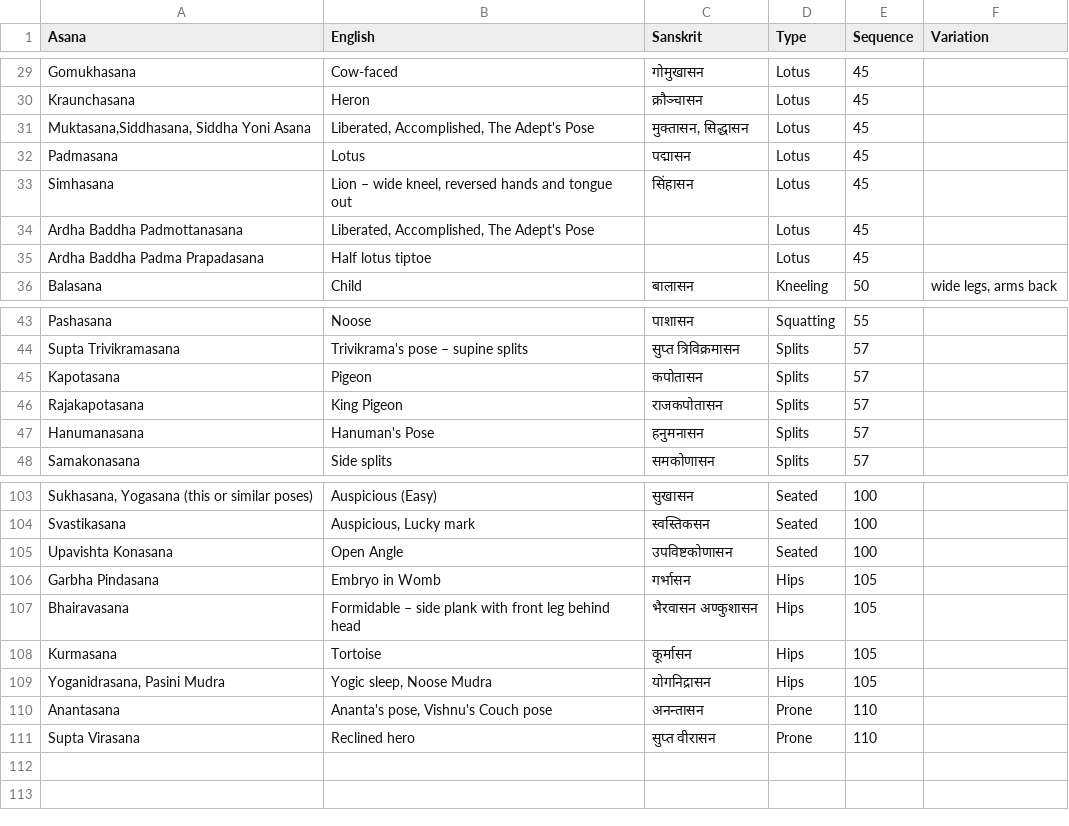
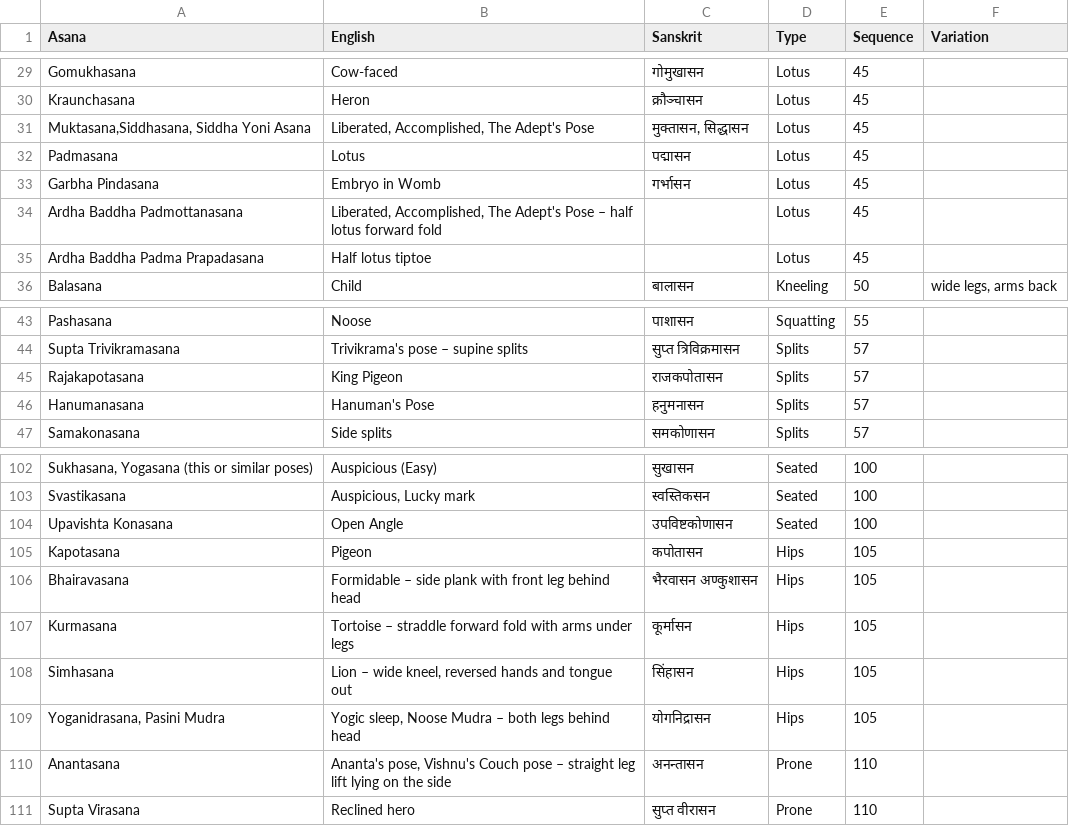
Before and after one commit to deanturpin/yogr, a CSV file: asana.csv, drawn as a sheet; only a part is shown, gaps mark what is left out.

Commit message:
Move pigeon to hips [skip ci]

```diff
--- a/asana.csv
+++ b/asana.csv
@@ -32,4 +32,4 @@ Kraunchasana,Heron,क्रौञ्चासन,Lotus,45,
 Padmasana,Lotus,पद्मासन,Lotus,45,
-Simhasana,"Lion – wide kneel, reversed hands and tongue out ",सिंहासन,Lotus,45,
-Ardha Baddha Padmottanasana,"Liberated, Accomplished, The Adept's Pose",,Lotus,45,
+Garbha Pindasana,Embryo in Womb,गर्भासन,Lotus,45,
+Ardha Baddha Padmottanasana,"Liberated, Accomplished, The Adept's Pose – half lotus forward fold",,Lotus,45,
 Ardha Baddha Padma Prapadasana,Half lotus tiptoe, ,Lotus,45,
@@ -44,3 +44,2 @@ Pashasana,Noose,पाशासन,Squatting,55,
 Supta Trivikramasana,Trivikrama's pose – supine splits,सुप्त त्रिविक्रमासन,Splits,57,
-Kapotasana,Pigeon,कपोतासन,Splits,57,
 Rajakapotasana,King Pigeon,राजकपोतासन,Splits,57,
@@ -105,7 +104,8 @@ Svastikasana,"Auspicious, Lucky mark",स्वस्तिकसन,Seated,100,
 Upavishta Konasana,Open Angle,उपविष्टकोणासन,Seated,100,
-Garbha Pindasana,Embryo in Womb,गर्भासन,Hips,105,
+Kapotasana,Pigeon,कपोतासन,Hips,105,
 Bhairavasana,Formidable – side plank with front leg behind head,भैरवासन अण्कुशासन,Hips,105,
-Kurmasana,Tortoise,कूर्मासन,Hips,105,
-"Yoganidrasana, Pasini Mudra","Yogic sleep, Noose Mudra",योगनिद्रासन,Hips,105,
-Anantasana,"Ananta's pose, Vishnu's Couch pose",अनन्तासन,Prone,110,
+Kurmasana,Tortoise – straddle forward fold with arms under legs,कूर्मासन,Hips,105,
+Simhasana,"Lion – wide kneel, reversed hands and tongue out ",सिंहासन,Hips,105,
+"Yoganidrasana, Pasini Mudra","Yogic sleep, Noose Mudra – both legs behind head",योगनिद्रासन,Hips,105,
+Anantasana,"Ananta's pose, Vishnu's Couch pose – straight leg lift lying on the side",अनन्तासन,Prone,110,
 Supta Virasana,Reclined hero,सुप्त वीरासन,Prone,110,
```
